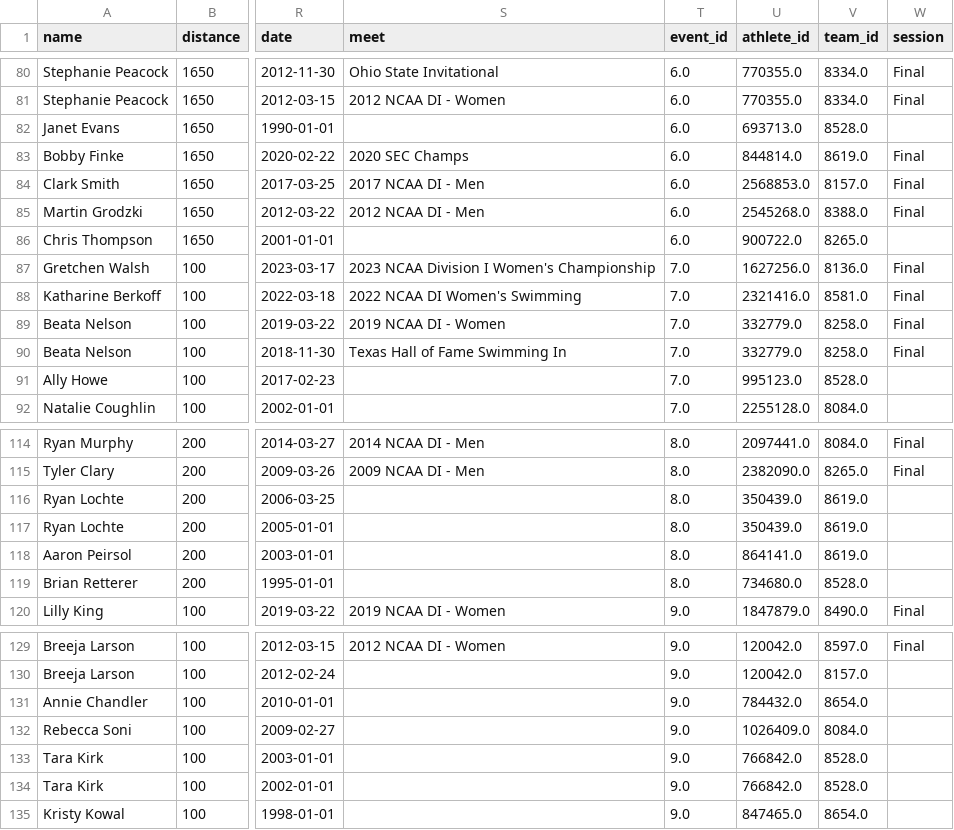
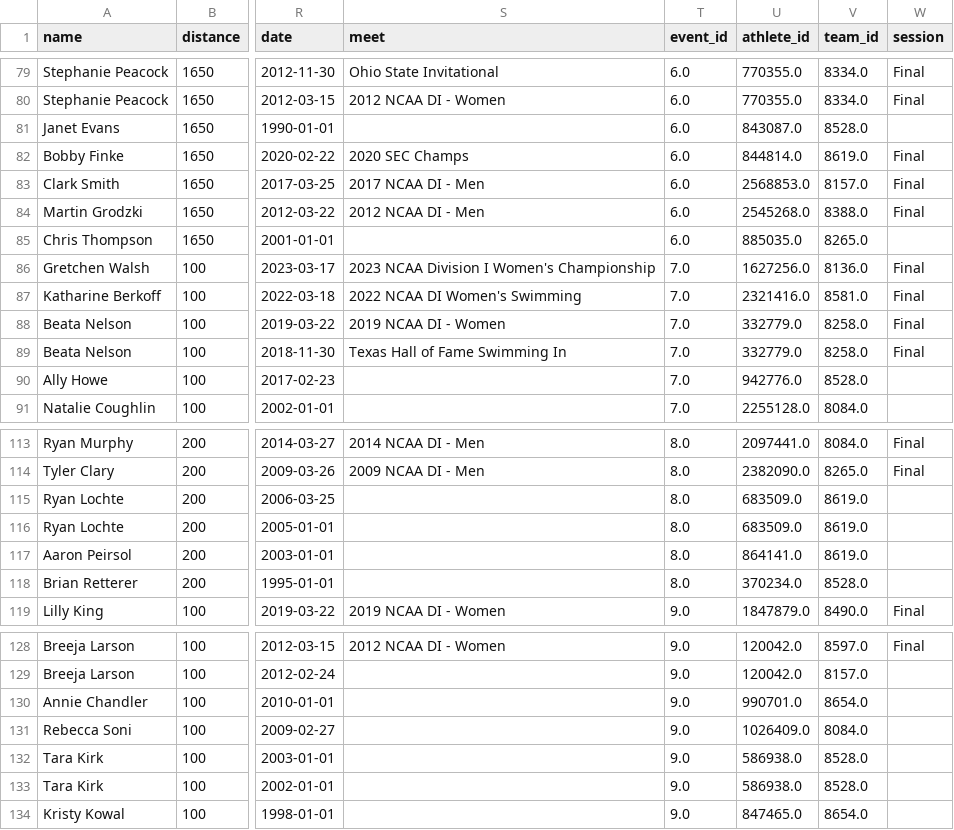
Before and after one commit to KendrickMcD/NCAA_Swimming_Analysis, a CSV file: ncaa_record_progression.csv (was notebooks/ncaa_record_progression.csv), drawn as a sheet; only a part is shown, gaps mark what is left out; addresses are those after the commit; the diff covers the shown part only; the diff names each change by its address in the sheet, - before the commit and + after, or states it on an @@ line.

```diff
--- a/notebooks/ncaa_record_progression.csv
+++ b/ncaa_record_progression.csv
-U81 (athlete_id): 693713.0
+U81 (athlete_id): 843087.0
-U85 (athlete_id): 900722.0
+U85 (athlete_id): 885035.0
-U90 (athlete_id): 995123.0
+U90 (athlete_id): 942776.0
-U115:U116 (athlete_id): 350439.0
+U115:U116 (athlete_id): 683509.0
-U118 (athlete_id): 734680.0
+U118 (athlete_id): 370234.0
-U130 (athlete_id): 784432.0
+U130 (athlete_id): 990701.0
-U132:U133 (athlete_id): 766842.0
+U132:U133 (athlete_id): 586938.0
```
Also changed, not shown: 1 removed row and 44 edited cells elsewhere in this file, 5 other files.
